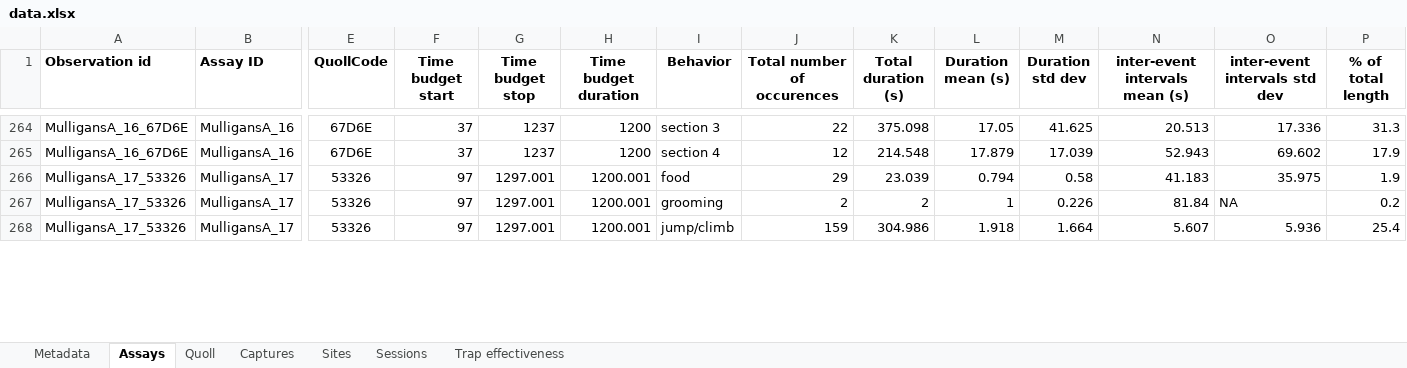
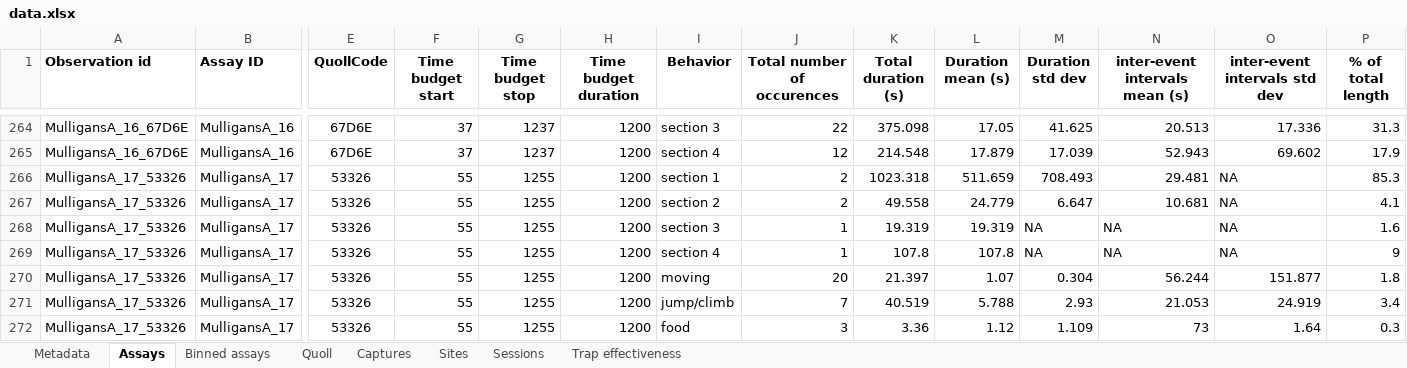
Before and after one commit to coexistence-conservation-lab/eastern-quoll-behaviour-and-dispersal, an Excel workbook: data.xlsx, sheet Assays, drawn as a sheet; only a part is shown, gaps mark what is left out; values as stored, in another font and other column widths than the file's, no borders; addresses are those after the commit; rows hold the shown columns only; the diff covers the shown part only; the diff names each change by its address in the sheet, - before the commit and + after, or states it on an @@ line.

```diff
--- a/data.xlsx (sheet Assays)
+++ b/data.xlsx (sheet Assays)
+sheet tab: Binned assays
-F266:F267 (Time budget start): 97
+F266:F267 (Time budget start): 55
-G266:G267 (Time budget stop): 1297.001
+G266:G267 (Time budget stop): 1255
-H266:H267 (Time budget duration): 1200.001
+H266:H267 (Time budget duration): 1200
-I266 (Behavior): food
+I266 (Behavior): section 1
-J266 (Total number of occurences): 29
+J266 (Total number of occurences): 2
-K266 (Total duration (s)): 23.039
+K266 (Total duration (s)): 1023.318
-L266 (Duration mean (s)): 0.794
+L266 (Duration mean (s)): 511.659
-M266 (Duration std dev): 0.58
+M266 (Duration std dev): 708.493
-N266 (inter-event intervals mean (s)): 41.183
+N266 (inter-event intervals mean (s)): 29.481
-O266 (inter-event intervals std dev): 35.975
+O266 (inter-event intervals std dev): NA
-P266 (% of total length): 1.9
+P266 (% of total length): 85.3
-I267 (Behavior): grooming
+I267 (Behavior): section 2
-K267 (Total duration (s)): 2
+K267 (Total duration (s)): 49.558
-L267 (Duration mean (s)): 1
+L267 (Duration mean (s)): 24.779
-M267 (Duration std dev): 0.226
+M267 (Duration std dev): 6.647
-N267 (inter-event intervals mean (s)): 81.84
+N267 (inter-event intervals mean (s)): 10.681
-P267 (% of total length): 0.2
+P267 (% of total length): 4.1
+row 268: MulligansA_17_53326 | MulligansA_17 | 53326 | 55 | 1255 | 1200 | section 3 | 1 | 19.319 | 19.319 | NA | NA | NA | 1.6
+row 269: MulligansA_17_53326 | MulligansA_17 | 53326 | 55 | 1255 | 1200 | section 4 | 1 | 107.8 | 107.8 | NA | NA | NA | 9
+row 270: MulligansA_17_53326 | MulligansA_17 | 53326 | 55 | 1255 | 1200 | moving | 20 | 21.397 | 1.07 | 0.304 | 56.244 | 151.877 | 1.8
-F271 (Time budget start): 97
+F271 (Time budget start): 55
-G271 (Time budget stop): 1297.001
+G271 (Time budget stop): 1255
-H271 (Time budget duration): 1200.001
+H271 (Time budget duration): 1200
-J271 (Total number of occurences): 159
+J271 (Total number of occurences): 7
-K271 (Total duration (s)): 304.986
+K271 (Total duration (s)): 40.519
-L271 (Duration mean (s)): 1.918
+L271 (Duration mean (s)): 5.788
-M271 (Duration std dev): 1.664
+M271 (Duration std dev): 2.93
-N271 (inter-event intervals mean (s)): 5.607
+N271 (inter-event intervals mean (s)): 21.053
-O271 (inter-event intervals std dev): 5.936
+O271 (inter-event intervals std dev): 24.919
-P271 (% of total length): 25.4
+P271 (% of total length): 3.4
+row 272: MulligansA_17_53326 | MulligansA_17 | 53326 | 55 | 1255 | 1200 | food | 3 | 3.36 | 1.12 | 1.109 | 73 | 1.64 | 0.3
```
Also changed, not shown: 19 added rows, 23 removed rows and 182 edited cells elsewhere in this sheet, sheet Metadata, 21 other files.
